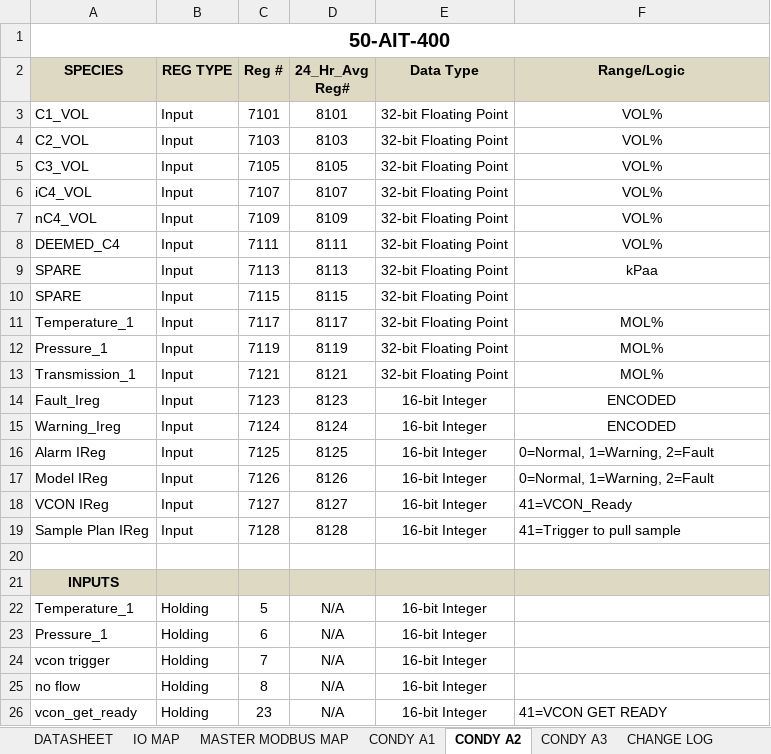
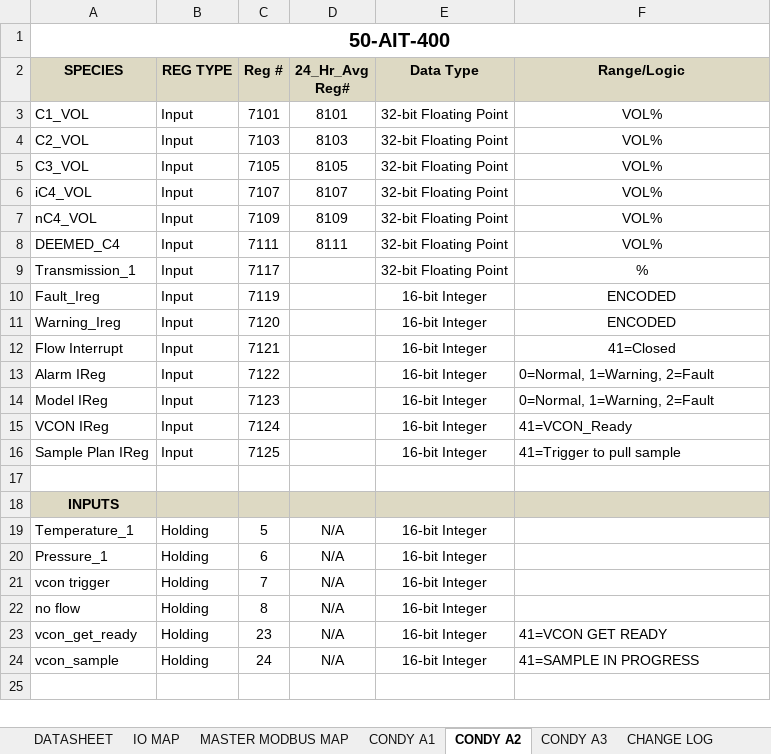
Before and after one commit to Insight-Analytical-Solutions/7Gens_Karr, an Excel workbook: 7GENS_KARR__AUTOMATION_DATABOOK_201208.xlsx, sheet CONDY A2, drawn as a sheet; only a part is shown; the shorter side is filled out with more unchanged rows; values as stored, in another font and other column widths than the file's, no borders; removed rows and columns are numbered as before the commit, all else as after; the diff names each change by its address in the sheet, - before the commit and + after, or states it on an @@ line.

```diff
--- a/7GENS_KARR__AUTOMATION_DATABOOK_201208.xlsx (sheet CONDY A2)
+++ b/7GENS_KARR__AUTOMATION_DATABOOK_201208.xlsx (sheet CONDY A2)
-row 9: SPARE | Input | 7113 | 8113 | 32-bit Floating Point | kPaa
-row 10: SPARE | Input | 7115 | 8115 | 32-bit Floating Point
-A9 (SPECIES): Temperature_1
+A9 (SPECIES): Transmission_1
-D9 (24_Hr_Avg Reg#): 8117
+D9 (24_Hr_Avg Reg#): (empty)
-F9 (Range/Logic): MOL%
+F9 (Range/Logic): %
-A10 (SPECIES): Pressure_1
+A10 (SPECIES): Fault_Ireg
-D10 (24_Hr_Avg Reg#): 8119
+D10 (24_Hr_Avg Reg#): (empty)
-E10 (Data Type): 32-bit Floating Point
+E10 (Data Type): 16-bit Integer
-F10 (Range/Logic): MOL%
+F10 (Range/Logic): ENCODED
+row 11: Warning_Ireg | Input | 7120 |  | 16-bit Integer | ENCODED
-A12 (SPECIES): Transmission_1
+A12 (SPECIES): Flow Interrupt
-D12 (24_Hr_Avg Reg#): 8121
+D12 (24_Hr_Avg Reg#): (empty)
-E12 (Data Type): 32-bit Floating Point
+E12 (Data Type): 16-bit Integer
-F12 (Range/Logic): MOL%
+F12 (Range/Logic): 41=Closed
+row 13: Alarm IReg | Input | 7122 |  | 16-bit Integer | 0=Normal, 1=Warning, 2=Fault
-A14 (SPECIES): Fault_Ireg
+A14 (SPECIES): Model IReg
-D14 (24_Hr_Avg Reg#): 8123
+D14 (24_Hr_Avg Reg#): (empty)
-F14 (Range/Logic): ENCODED
+F14 (Range/Logic): 0=Normal, 1=Warning, 2=Fault
-F14:F15 alignment: center
+F14:F15 alignment: left
-A15 (SPECIES): Warning_Ireg
+A15 (SPECIES): VCON IReg
-D15 (24_Hr_Avg Reg#): 8124
+D15 (24_Hr_Avg Reg#): (empty)
-F15 (Range/Logic): ENCODED
+F15 (Range/Logic): 41=VCON_Ready
-A16 (SPECIES): Alarm IReg
+A16 (SPECIES): Sample Plan IReg
-D16 (24_Hr_Avg Reg#): 8125
+D16 (24_Hr_Avg Reg#): (empty)
-F16 (Range/Logic): 0=Normal, 1=Warning, 2=Fault
+F16 (Range/Logic): 41=Trigger to pull sample
-row 17: Model IReg | Input | 7126 | 8126 | 16-bit Integer | 0=Normal, 1=Warning, 2=Fault
-row 18: VCON IReg | Input | 7127 | 8127 | 16-bit Integer | 41=VCON_Ready
-row 19: Sample Plan IReg | Input | 7128 | 8128 | 16-bit Integer | 41=Trigger to pull sample
```
Also changed, not shown: sheet MASTER MODBUS MAP, sheet CONDY A1, sheet CONDY A3, sheet DATASHEET, sheet IO MAP, 21 other files.
